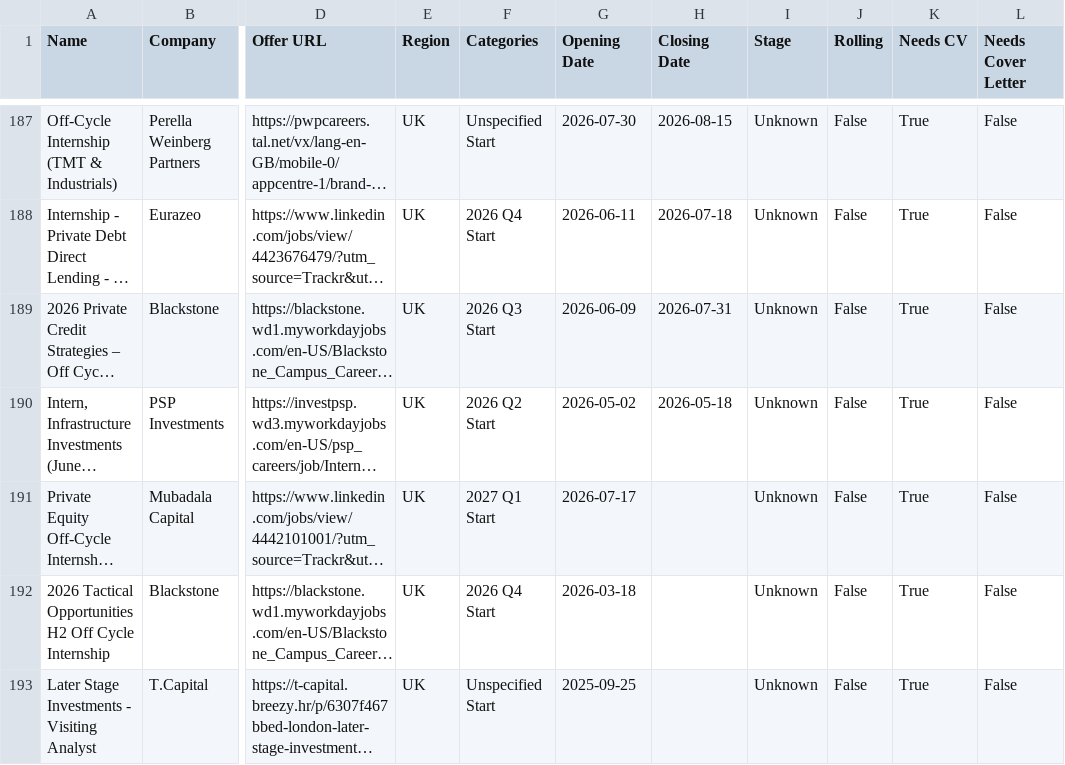
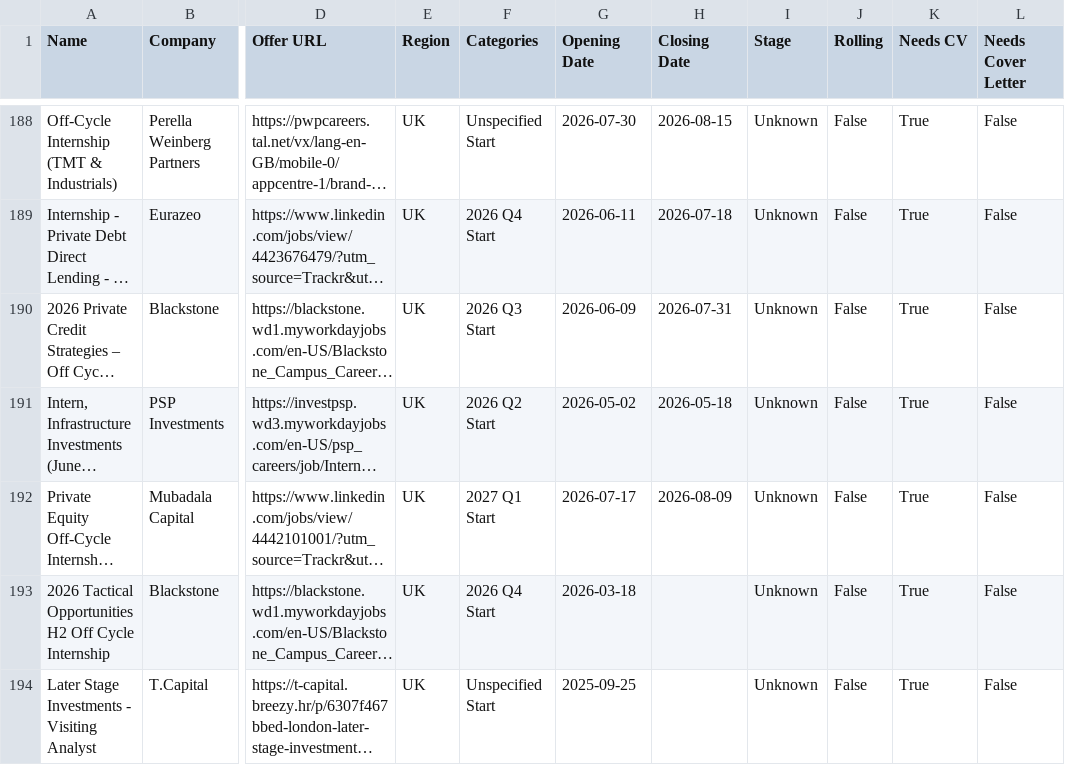
Before and after one commit to ludovicstvys/SummerIntern, a CSV file: processus_ouverts_uk_off_cycle.csv, drawn as a sheet; only a part is shown, gaps mark what is left out; long unchanged cells end in …; addresses are those after the commit; the diff covers the shown part only; the diff names each change by its address in the sheet, - before the commit and + after, or states it on an @@ line.

```diff
--- a/processus_ouverts_uk_off_cycle.csv
+++ b/processus_ouverts_uk_off_cycle.csv
-H192 (Closing Date): (empty)
+H192 (Closing Date): 2026-08-09
```
Also changed, not shown: 1 added row and 12 edited cells elsewhere in this file.
